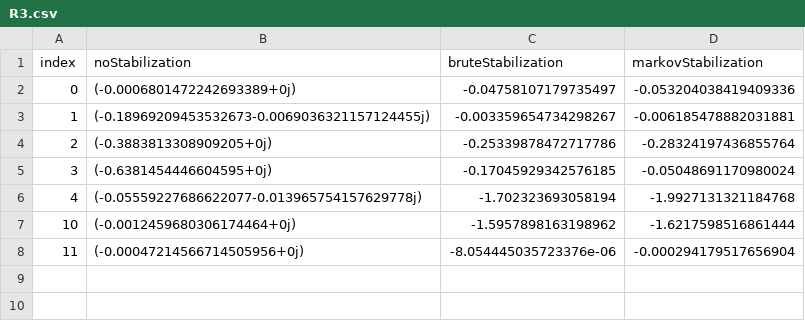
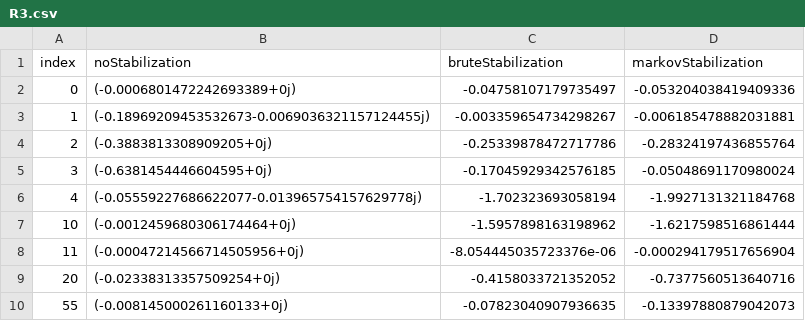
Before and after one commit to CalebRHicks/ErrorStabilization, a CSV file: histRuns/R3.csv, drawn as a sheet.

```diff
--- a/histRuns/R3.csv
+++ b/histRuns/R3.csv
@@ -8 +8,3 @@ index,noStabilization,bruteStabilization,markovStabilization
 11,(-0.00047214566714505956+0j),-8.054445035723376e-06,-0.000294179517656904
+20,(-0.02338313357509254+0j),-0.4158033721352052,-0.7377560513640716
+55,(-0.008145000261160133+0j),-0.07823040907936635,-0.13397880879042073
```
Also changed, not shown: histRuns/R1.csv, histRuns/R2.csv, 2 other files.
